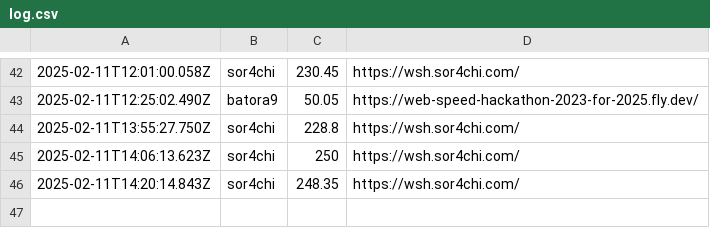
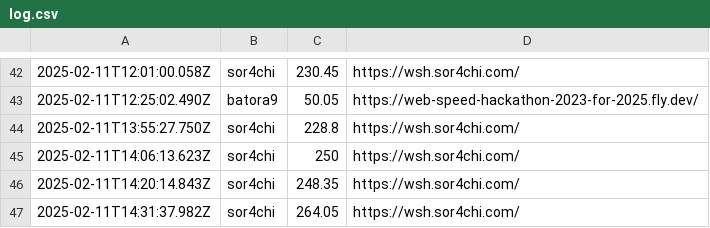
Before and after one commit to saitamau-maximum/web-speed-hackathon-2023-scoring-tool-for-2025, a CSV file: log.csv, drawn as a sheet; only a part is shown, gaps mark what is left out; the diff names each change by its address in the sheet, - before the commit and + after, or states it on an @@ line.

```diff
--- a/log.csv
+++ b/log.csv
+row 47: 2025-02-11T14:31:37.982Z | sor4chi | 264.05 | https://wsh.sor4chi.com/
```
Also changed, not shown: score.csv, 1 other file.
